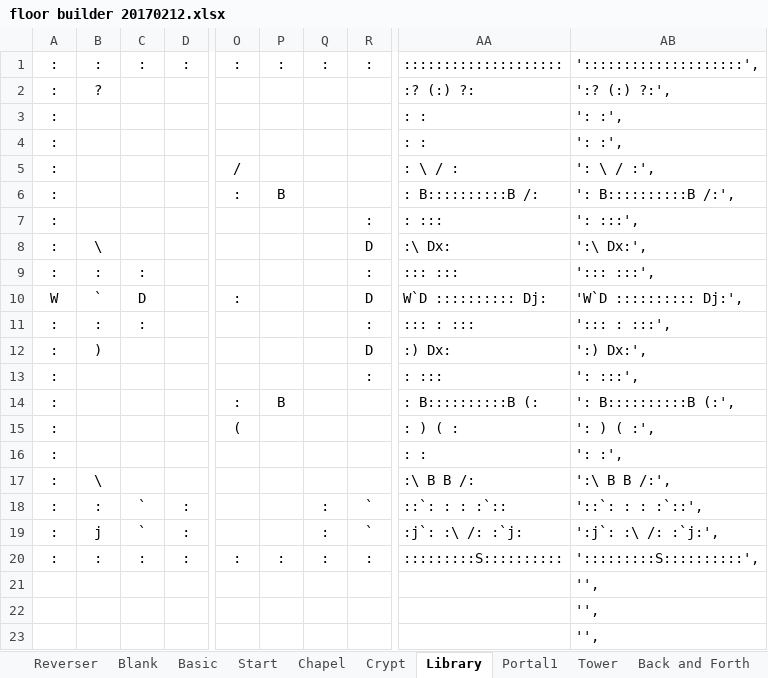
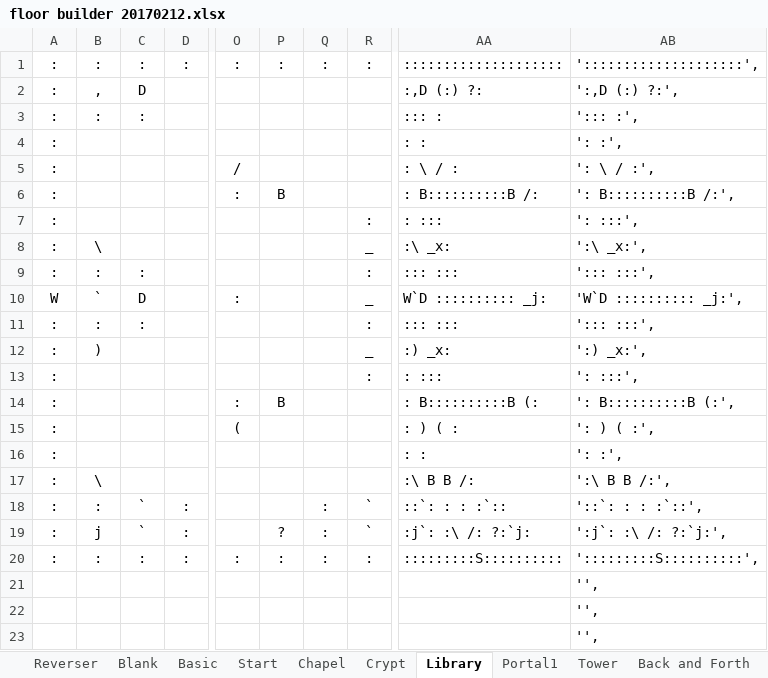
Before and after one commit to kwoolter/Tower2, an Excel workbook: game_template/model/data/floor builder 20170212.xlsx, sheet Library, drawn as a sheet; only a part is shown, gaps mark what is left out; values as stored, in another font and other column widths than the file's, no borders; conditional formats not drawn; the diff names each change by its address in the sheet, - before the commit and + after, or states it on an @@ line.

```diff
--- a/game_template/model/data/floor builder 20170212.xlsx (sheet Library)
+++ b/game_template/model/data/floor builder 20170212.xlsx (sheet Library)
-B2: ?
+B2: ,
-C2: (empty)
+C2: D
-AA2: :? (:) ?:
+AA2: :,D (:) ?:
-AB2: ':? (:) ?:',
+AB2: ':,D (:) ?:',
-B3: (empty)
+B3: :
-C3: (empty)
+C3: :
-AA3: : :
+AA3: ::: :
-AB3: ': :',
+AB3: '::: :',
-R8: D
+R8: _
-AA8: :\ Dx:
+AA8: :\ _x:
-AB8: ':\ Dx:',
+AB8: ':\ _x:',
-R10: D
+R10: _
-AA10: W`D :::::::::: Dj:
+AA10: W`D :::::::::: _j:
-AB10: 'W`D :::::::::: Dj:',
+AB10: 'W`D :::::::::: _j:',
-AA11: ::: : :::
+AA11: ::: :::
-AB11: '::: : :::',
+AB11: '::: :::',
-R12: D
+R12: _
-AA12: :) Dx:
+AA12: :) _x:
-AB12: ':) Dx:',
+AB12: ':) _x:',
-P19: (empty)
+P19: ?
-AA19: :j`: :\ /: :`j:
+AA19: :j`: :\ /: ?:`j:
-AB19: ':j`: :\ /: :`j:',
+AB19: ':j`: :\ /: ?:`j:',
```
Also changed, not shown: sheet Final Room, game_template/model/data/floor builder Level 2.xlsx, game_template/model/data/floor builder Level 3.xlsx, 22 other files.
